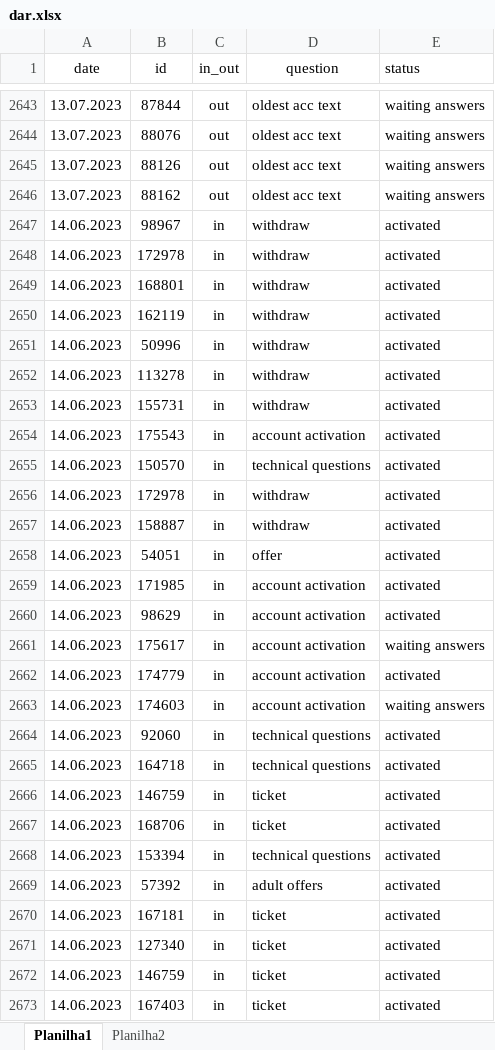
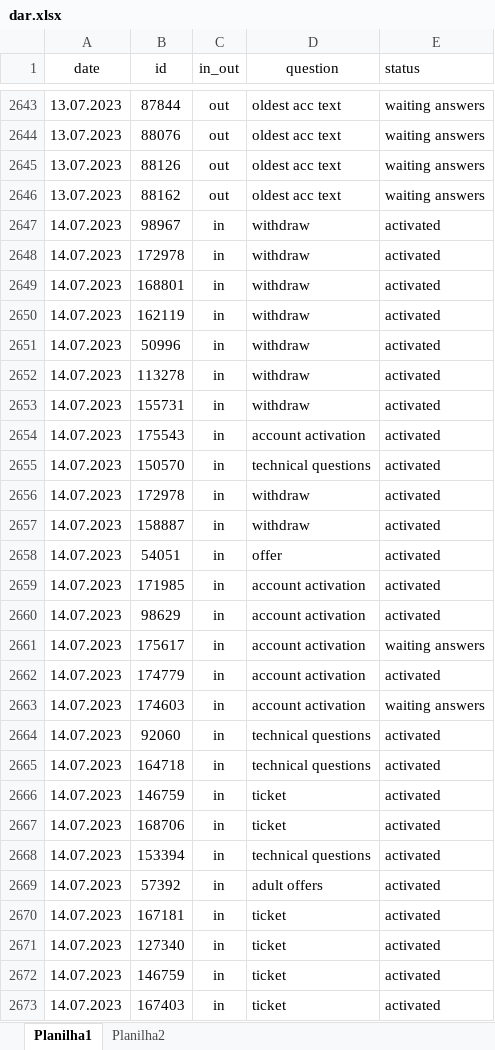
Before and after one commit to ustyuzhaninov01/affdashb, an Excel workbook: reports/dar.xlsx, sheet Planilha1, drawn as a sheet; only a part is shown, gaps mark what is left out; values as stored, in another font and other column widths than the file's, no borders; the diff covers the shown part only; the diff names each change by its address in the sheet, - before the commit and + after, or states it on an @@ line.

Commit message:
initial commit

```diff
--- a/reports/dar.xlsx (sheet Planilha1)
+++ b/reports/dar.xlsx (sheet Planilha1)
-A2647:A2673 (date): 14.06.2023
+A2647:A2673 (date): 14.07.2023
```
Also changed, not shown: 22 edited cells elsewhere in this sheet.
